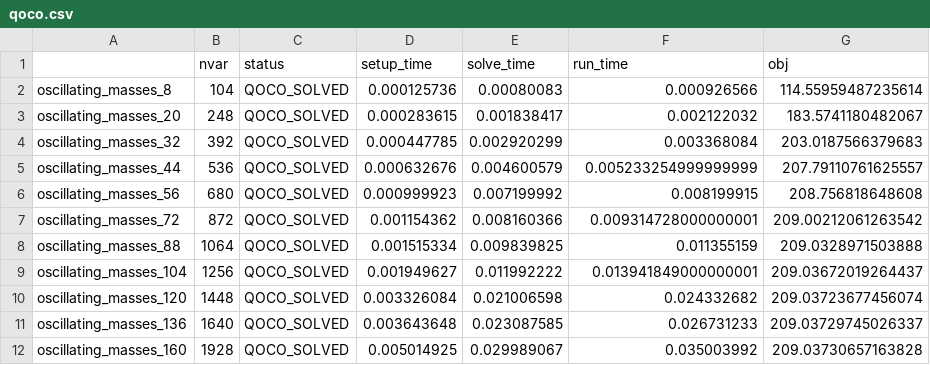
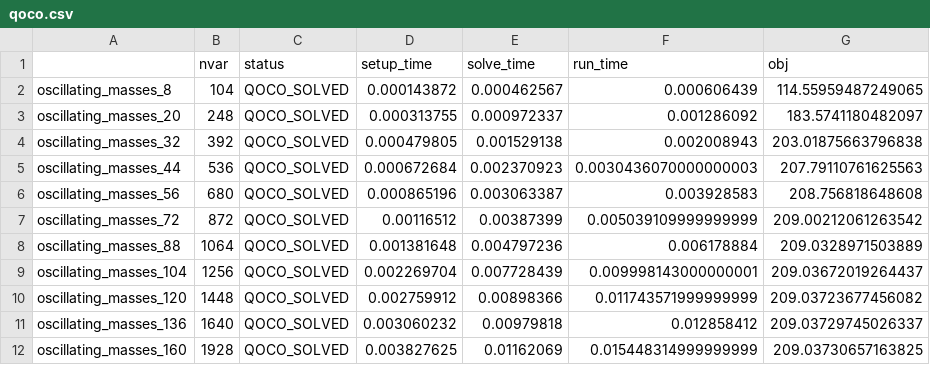
Before and after one commit to qoco-org/qoco-benchmarks, a CSV file: results/oscillating_masses/qoco.csv, drawn as a sheet.

```diff
--- a/results/oscillating_masses/qoco.csv
+++ b/results/oscillating_masses/qoco.csv
@@ -1,12 +1,12 @@
 ,nvar,status,setup_time,solve_time,run_time,obj
-oscillating_masses_8,104,QOCO_SOLVED,0.000125736,0.00080083,0.000926566,114.55959487235614
-oscillating_masses_20,248,QOCO_SOLVED,0.000283615,0.001838417,0.002122032,183.5741180482067
-oscillating_masses_32,392,QOCO_SOLVED,0.000447785,0.002920299,0.003368084,203.0187566379683
-oscillating_masses_44,536,QOCO_SOLVED,0.000632676,0.004600579,0.005233254999999999,207.79110761625557
-oscillating_masses_56,680,QOCO_SOLVED,0.000999923,0.007199992,0.008199915,208.756818648608
-oscillating_masses_72,872,QOCO_SOLVED,0.001154362,0.008160366,0.009314728000000001,209.00212061263542
-oscillating_masses_88,1064,QOCO_SOLVED,0.001515334,0.009839825,0.011355159,209.0328971503888
-oscillating_masses_104,1256,QOCO_SOLVED,0.001949627,0.011992222,0.013941849000000001,209.03672019264437
-oscillating_masses_120,1448,QOCO_SOLVED,0.003326084,0.021006598,0.024332682,209.03723677456074
-oscillating_masses_136,1640,QOCO_SOLVED,0.003643648,0.023087585,0.026731233,209.03729745026337
-oscillating_masses_160,1928,QOCO_SOLVED,0.005014925,0.029989067,0.035003992,209.03730657163828
+oscillating_masses_8,104,QOCO_SOLVED,0.000143872,0.000462567,0.000606439,114.55959487249065
+oscillating_masses_20,248,QOCO_SOLVED,0.000313755,0.000972337,0.001286092,183.5741180482097
+oscillating_masses_32,392,QOCO_SOLVED,0.000479805,0.001529138,0.002008943,203.01875663796838
+oscillating_masses_44,536,QOCO_SOLVED,0.000672684,0.002370923,0.0030436070000000003,207.79110761625563
+oscillating_masses_56,680,QOCO_SOLVED,0.000865196,0.003063387,0.003928583,208.756818648608
+oscillating_masses_72,872,QOCO_SOLVED,0.00116512,0.00387399,0.005039109999999999,209.00212061263542
+oscillating_masses_88,1064,QOCO_SOLVED,0.001381648,0.004797236,0.006178884,209.0328971503889
+oscillating_masses_104,1256,QOCO_SOLVED,0.002269704,0.007728439,0.009998143000000001,209.03672019264437
+oscillating_masses_120,1448,QOCO_SOLVED,0.002759912,0.00898366,0.011743571999999999,209.03723677456082
+oscillating_masses_136,1640,QOCO_SOLVED,0.003060232,0.00979818,0.012858412,209.03729745026337
+oscillating_masses_160,1928,QOCO_SOLVED,0.003827625,0.01162069,0.015448314999999999,209.03730657163825
```
Also changed, not shown: results/lcvx/clarabel.csv, results/lcvx/ecos.csv, 43 other files.
